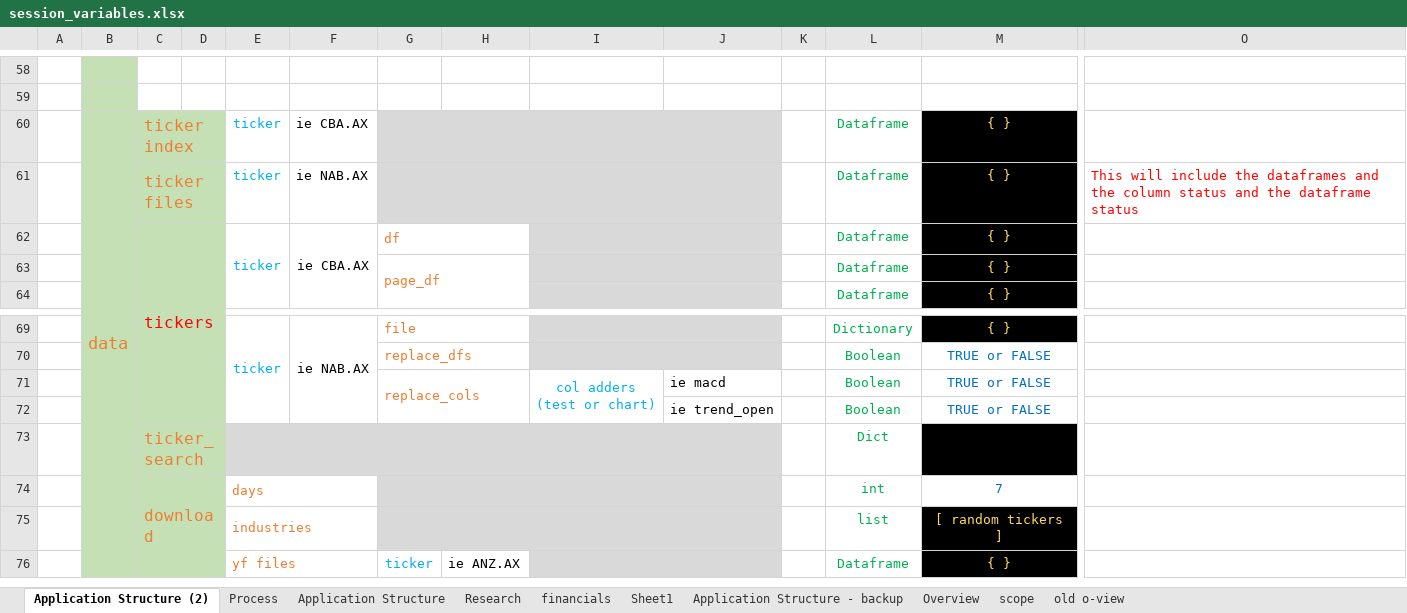
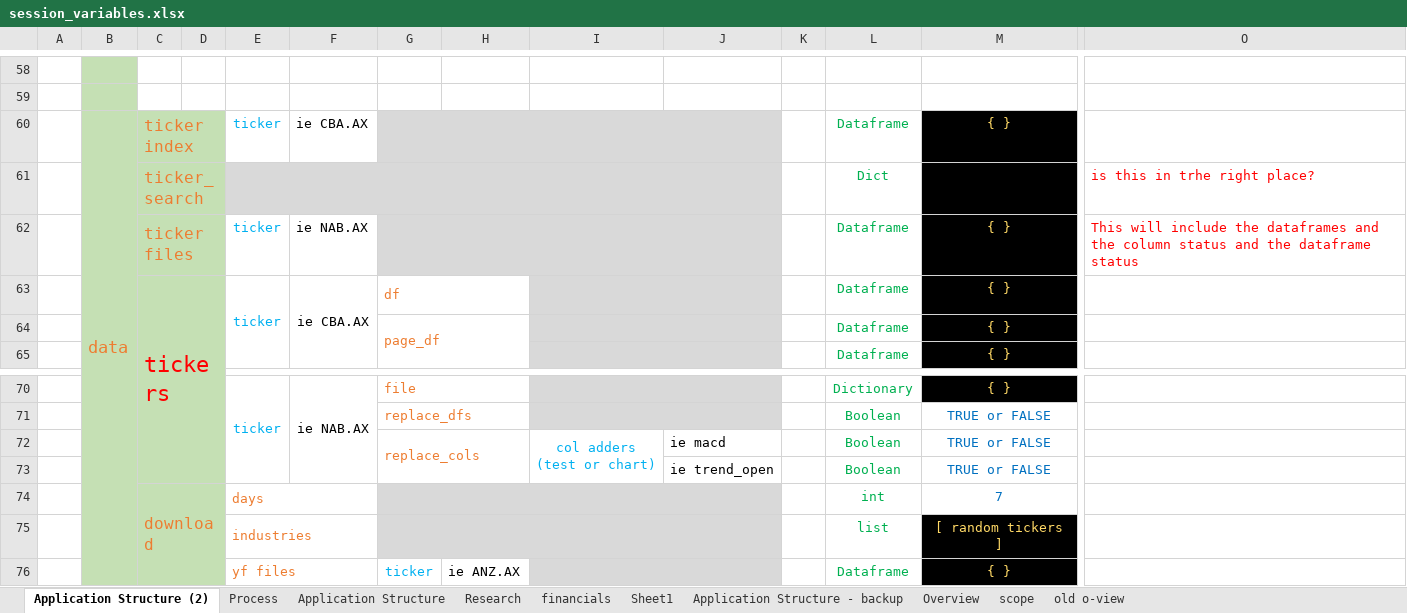
Before and after one commit to RobHay67/share_screener, an Excel workbook: docs/session_variables.xlsx, sheet Application Structure (2), drawn as a sheet; only a part is shown, gaps mark what is left out; values as stored, in another font and other column widths than the file's, no borders; removed rows and columns are numbered as before the commit, all else as after; rows hold the shown columns only; the diff covers the shown part only; the diff names each change by its address in the sheet, - before the commit and + after, or states it on an @@ line.

```diff
--- a/docs/session_variables.xlsx (sheet Application Structure (2))
+++ b/docs/session_variables.xlsx (sheet Application Structure (2))
+row 61:  |  | ticker_search |  |  |  |  |  |  |  |  | Dict |  | is this in trhe right place?
@@ C63 text size: larger @@
-row 73:  |  | ticker_search |  |  |  |  |  |  |  |  | Dict
```
Also changed, not shown: 11 added rows, 8 removed rows, 1 moved row, 2 edited cells, cell formats and merged cells elsewhere in this sheet, 38 other files.
